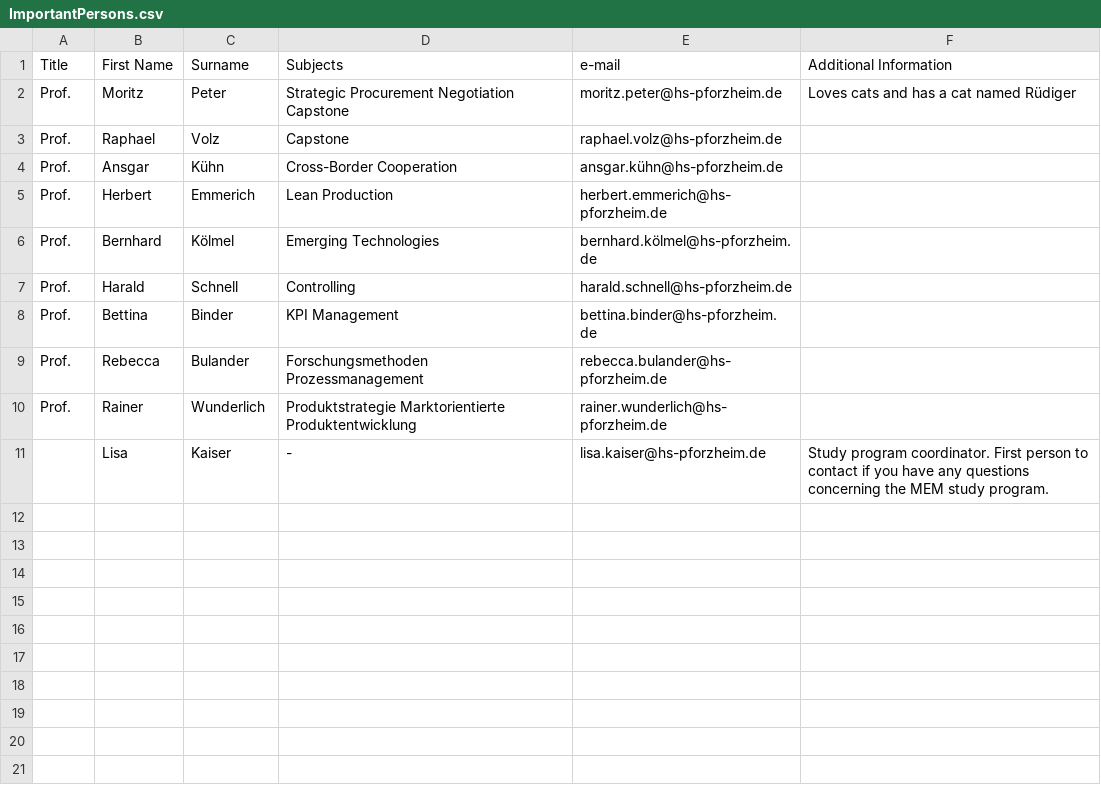
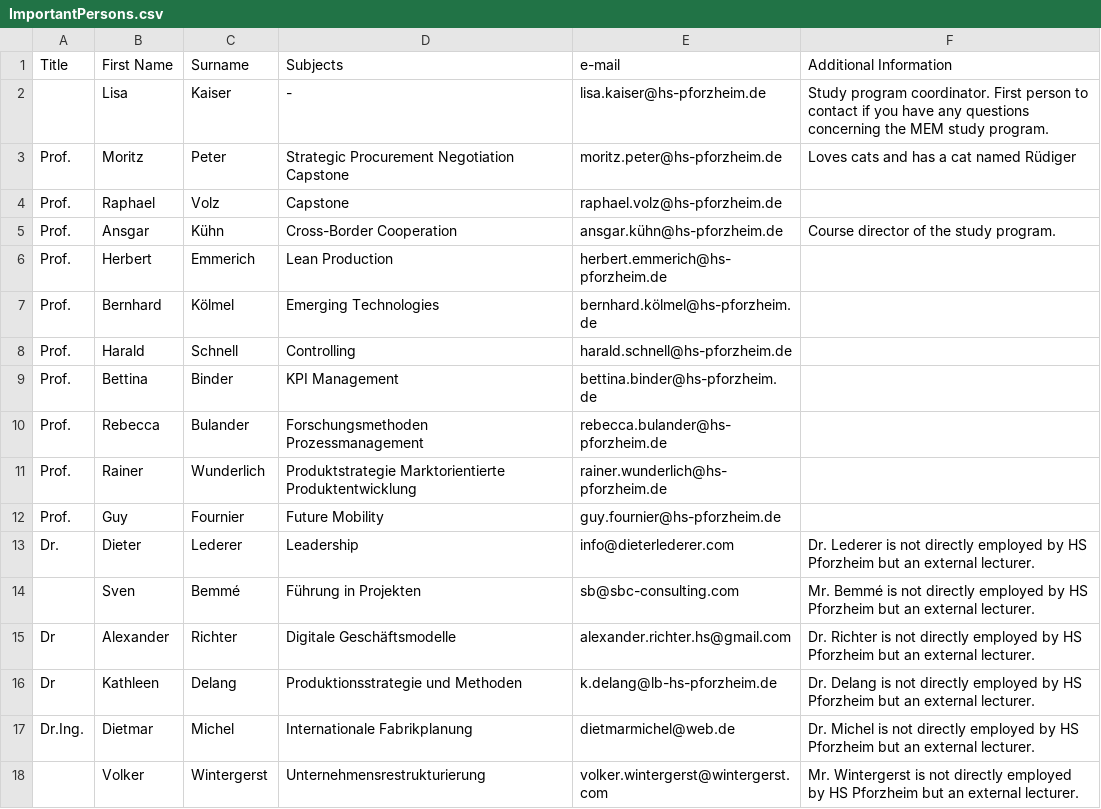
Before and after one commit to R0bfried/mem-chatbot, a CSV file: german/ImportantPersons.csv, drawn as a sheet.

Commit message:
Update ImportantPersons.csv

```diff
--- a/german/ImportantPersons.csv
+++ b/german/ImportantPersons.csv
@@ -1,5 +1,6 @@
 Title;First Name;Surname;Subjects;e-mail;Additional Information
+;Lisa;Kaiser;-;lisa.kaiser@hs-pforzheim.de;Study program coordinator. First person to contact if you have any questions concerning the MEM study program.
 Prof.;Moritz;Peter;Strategic Procurement Negotiation Capstone;moritz.peter@hs-pforzheim.de;Loves cats and has a cat named Rüdiger
 Prof.;Raphael;Volz;Capstone;raphael.volz@hs-pforzheim.de;
-Prof.;Ansgar;Kühn;Cross-Border Cooperation;ansgar.kühn@hs-pforzheim.de;
+Prof.;Ansgar;Kühn;Cross-Border Cooperation;ansgar.kühn@hs-pforzheim.de;Course director of the study program.
 Prof.;Herbert;Emmerich;Lean Production;herbert.emmerich@hs-pforzheim.de;
@@ -10,2 +11,8 @@ Prof.;Rebecca;Bulander;Forschungsmethoden Prozessmanagement;rebecca.bulander@hs-
 Prof.;Rainer;Wunderlich;Produktstrategie Marktorientierte Produktentwicklung;rainer.wunderlich@hs-pforzheim.de;
-;Lisa;Kaiser;-;lisa.kaiser@hs-pforzheim.de;Study program coordinator. First person to contact if you have any questions concerning the MEM study program.
+Prof.;Guy;Fournier;Future Mobility;guy.fournier@hs-pforzheim.de;
+Dr.;Dieter;Lederer;Leadership;info@dieterlederer.com;Dr. Lederer is not directly employed by HS Pforzheim but an external lecturer.
+;Sven;Bemmé;Führung in Projekten;sb@sbc-consulting.com;Mr. Bemmé is not directly employed by HS Pforzheim but an external lecturer.
+Dr;Alexander;Richter;Digitale Geschäftsmodelle;alexander.richter.hs@gmail.com;Dr. Richter is not directly employed by HS Pforzheim but an external lecturer.
+Dr;Kathleen;Delang;Produktionsstrategie und Methoden;k.delang@lb-hs-pforzheim.de;Dr. Delang is not directly employed by HS Pforzheim but an external lecturer.
+Dr.Ing.;Dietmar;Michel;Internationale Fabrikplanung;dietmarmichel@web.de;Dr. Michel is not directly employed by HS Pforzheim but an external lecturer.
+;Volker;Wintergerst;Unternehmensrestrukturierung;volker.wintergerst@wintergerst.com;Mr. Wintergerst is not directly employed by HS Pforzheim but an external lecturer.
```
